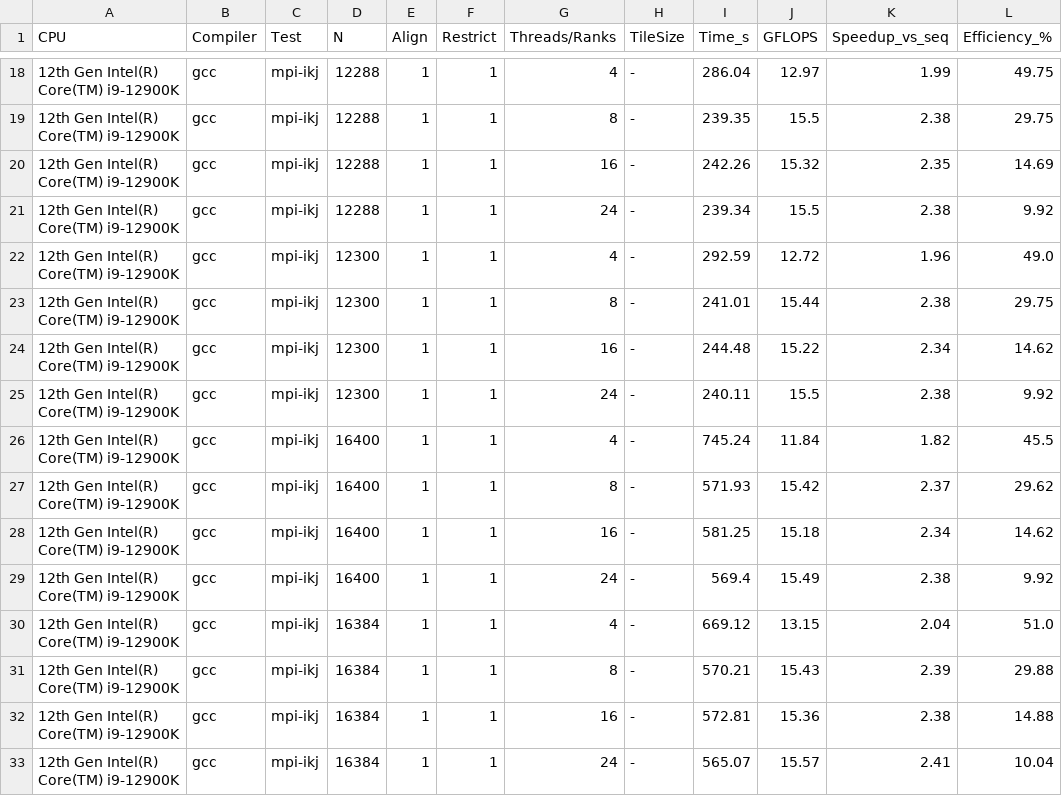
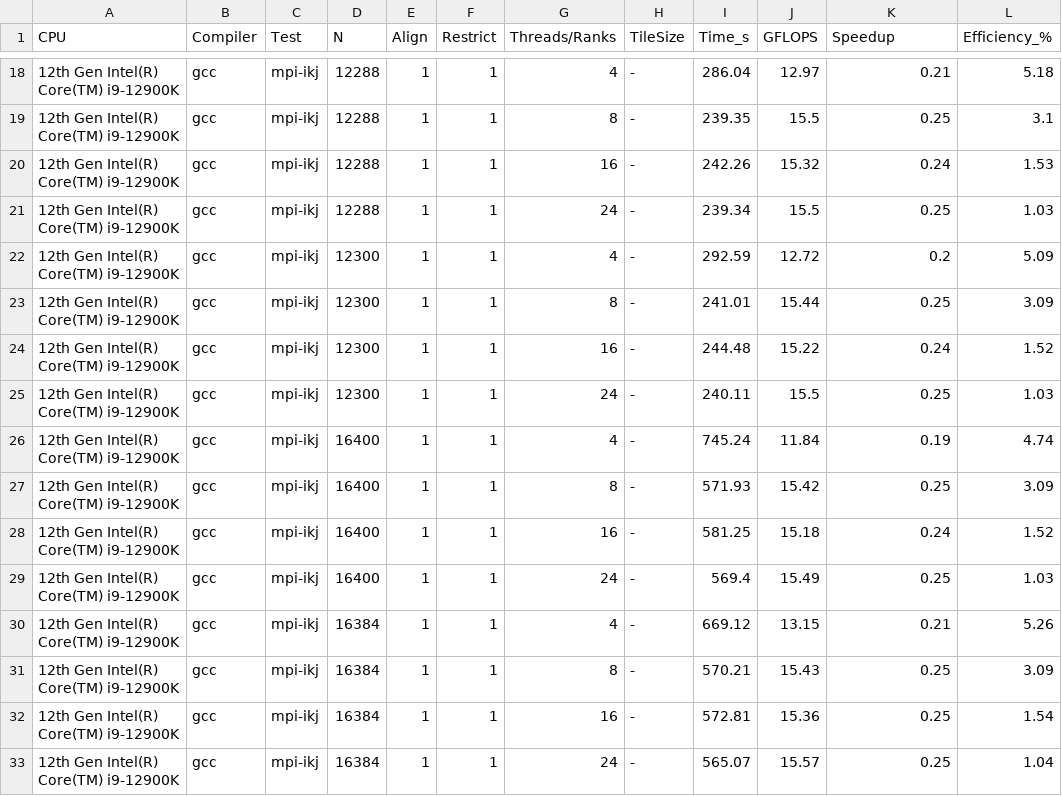
Before and after one commit to inkeaton/HPC-MATMUL, a CSV file: plot_scripts/metrics_tables/mpi_ikj_metrics.csv, drawn as a sheet; only a part is shown, gaps mark what is left out; the diff covers the shown part only.

```diff
--- a/plot_scripts/metrics_tables/mpi_ikj_metrics.csv
+++ b/plot_scripts/metrics_tables/mpi_ikj_metrics.csv
@@ -1 +1 @@
-CPU,Compiler,Test,N,Align,Restrict,Threads/Ranks,TileSize,Time_s,GFLOPS,Speedup_vs_seq,Efficiency_%
+CPU,Compiler,Test,N,Align,Restrict,Threads/Ranks,TileSize,Time_s,GFLOPS,Speedup,Efficiency_%
@@ -18,16 +18,16 @@ CPU,Compiler,Test,N,Align,Restrict,Threads/Ranks,TileSize,Time_s,GFLOPS,Speedup_
-12th Gen Intel(R) Core(TM) i9-12900K,gcc,mpi-ikj,12288,1,1,4,-,286.04,12.97,1.99,49.75
-12th Gen Intel(R) Core(TM) i9-12900K,gcc,mpi-ikj,12288,1,1,8,-,239.35,15.5,2.38,29.75
-12th Gen Intel(R) Core(TM) i9-12900K,gcc,mpi-ikj,12288,1,1,16,-,242.26,15.32,2.35,14.69
-12th Gen Intel(R) Core(TM) i9-12900K,gcc,mpi-ikj,12288,1,1,24,-,239.34,15.5,2.38,9.92
-12th Gen Intel(R) Core(TM) i9-12900K,gcc,mpi-ikj,12300,1,1,4,-,292.59,12.72,1.96,49.0
-12th Gen Intel(R) Core(TM) i9-12900K,gcc,mpi-ikj,12300,1,1,8,-,241.01,15.44,2.38,29.75
-12th Gen Intel(R) Core(TM) i9-12900K,gcc,mpi-ikj,12300,1,1,16,-,244.48,15.22,2.34,14.62
-12th Gen Intel(R) Core(TM) i9-12900K,gcc,mpi-ikj,12300,1,1,24,-,240.11,15.5,2.38,9.92
-12th Gen Intel(R) Core(TM) i9-12900K,gcc,mpi-ikj,16400,1,1,4,-,745.24,11.84,1.82,45.5
-12th Gen Intel(R) Core(TM) i9-12900K,gcc,mpi-ikj,16400,1,1,8,-,571.93,15.42,2.37,29.62
-12th Gen Intel(R) Core(TM) i9-12900K,gcc,mpi-ikj,16400,1,1,16,-,581.25,15.18,2.34,14.62
-12th Gen Intel(R) Core(TM) i9-12900K,gcc,mpi-ikj,16400,1,1,24,-,569.4,15.49,2.38,9.92
-12th Gen Intel(R) Core(TM) i9-12900K,gcc,mpi-ikj,16384,1,1,4,-,669.12,13.15,2.04,51.0
-12th Gen Intel(R) Core(TM) i9-12900K,gcc,mpi-ikj,16384,1,1,8,-,570.21,15.43,2.39,29.88
-12th Gen Intel(R) Core(TM) i9-12900K,gcc,mpi-ikj,16384,1,1,16,-,572.81,15.36,2.38,14.88
-12th Gen Intel(R) Core(TM) i9-12900K,gcc,mpi-ikj,16384,1,1,24,-,565.07,15.57,2.41,10.04
+12th Gen Intel(R) Core(TM) i9-12900K,gcc,mpi-ikj,12288,1,1,4,-,286.04,12.97,0.21,5.18
+12th Gen Intel(R) Core(TM) i9-12900K,gcc,mpi-ikj,12288,1,1,8,-,239.35,15.5,0.25,3.1
+12th Gen Intel(R) Core(TM) i9-12900K,gcc,mpi-ikj,12288,1,1,16,-,242.26,15.32,0.24,1.53
+12th Gen Intel(R) Core(TM) i9-12900K,gcc,mpi-ikj,12288,1,1,24,-,239.34,15.5,0.25,1.03
+12th Gen Intel(R) Core(TM) i9-12900K,gcc,mpi-ikj,12300,1,1,4,-,292.59,12.72,0.2,5.09
+12th Gen Intel(R) Core(TM) i9-12900K,gcc,mpi-ikj,12300,1,1,8,-,241.01,15.44,0.25,3.09
+12th Gen Intel(R) Core(TM) i9-12900K,gcc,mpi-ikj,12300,1,1,16,-,244.48,15.22,0.24,1.52
+12th Gen Intel(R) Core(TM) i9-12900K,gcc,mpi-ikj,12300,1,1,24,-,240.11,15.5,0.25,1.03
+12th Gen Intel(R) Core(TM) i9-12900K,gcc,mpi-ikj,16400,1,1,4,-,745.24,11.84,0.19,4.74
+12th Gen Intel(R) Core(TM) i9-12900K,gcc,mpi-ikj,16400,1,1,8,-,571.93,15.42,0.25,3.09
+12th Gen Intel(R) Core(TM) i9-12900K,gcc,mpi-ikj,16400,1,1,16,-,581.25,15.18,0.24,1.52
+12th Gen Intel(R) Core(TM) i9-12900K,gcc,mpi-ikj,16400,1,1,24,-,569.4,15.49,0.25,1.03
+12th Gen Intel(R) Core(TM) i9-12900K,gcc,mpi-ikj,16384,1,1,4,-,669.12,13.15,0.21,5.26
+12th Gen Intel(R) Core(TM) i9-12900K,gcc,mpi-ikj,16384,1,1,8,-,570.21,15.43,0.25,3.09
+12th Gen Intel(R) Core(TM) i9-12900K,gcc,mpi-ikj,16384,1,1,16,-,572.81,15.36,0.25,1.54
+12th Gen Intel(R) Core(TM) i9-12900K,gcc,mpi-ikj,16384,1,1,24,-,565.07,15.57,0.25,1.04
```
Also changed, not shown: 160 edited cells elsewhere in this file, plot_scripts/metrics_tables/mkl_omp_metrics.csv, plot_scripts/metrics_tables/mpi_all_metrics.csv, 47 other files.
